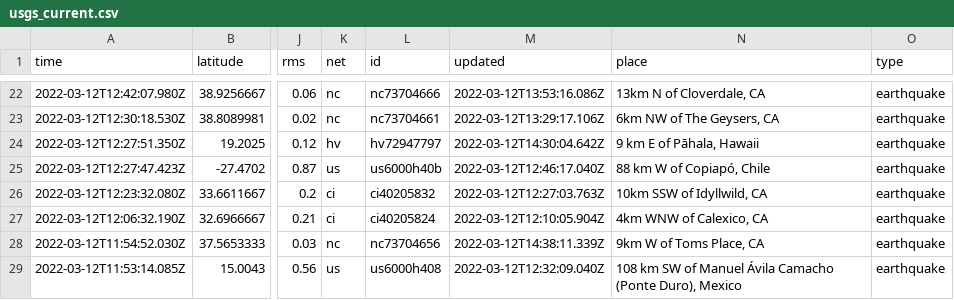
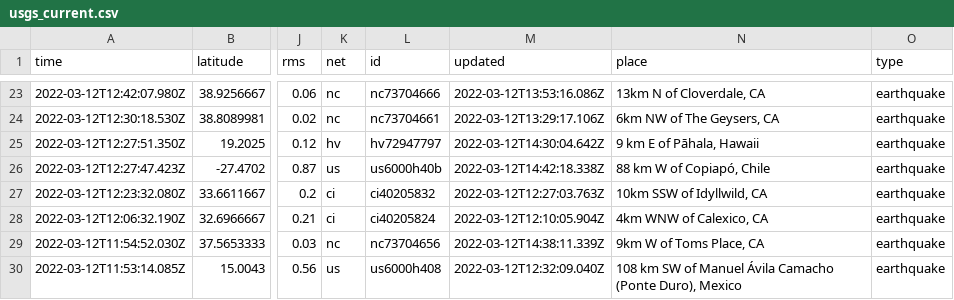
Before and after one commit to DevonMilley/dbk-calendar-actions, a CSV file: usgs_current.csv, drawn as a sheet; only a part is shown, gaps mark what is left out; addresses are those after the commit; the diff covers the shown part only; the diff names each change by its address in the sheet, - before the commit and + after, or states it on an @@ line.

```diff
--- a/usgs_current.csv
+++ b/usgs_current.csv
-M26 (updated): 2022-03-12T12:46:17.040Z
+M26 (updated): 2022-03-12T14:42:18.338Z
```
Also changed, not shown: 2 added rows and 6 edited cells elsewhere in this file.
